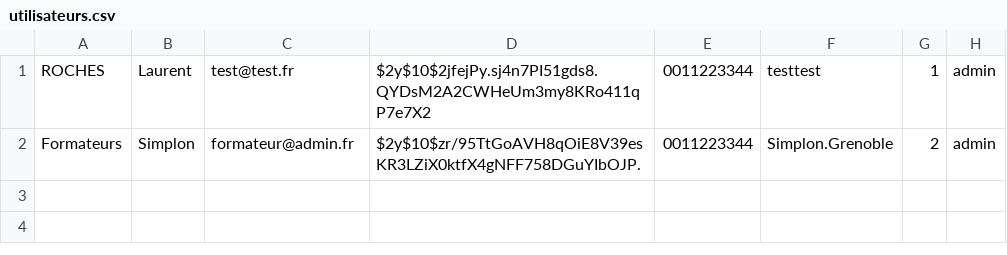
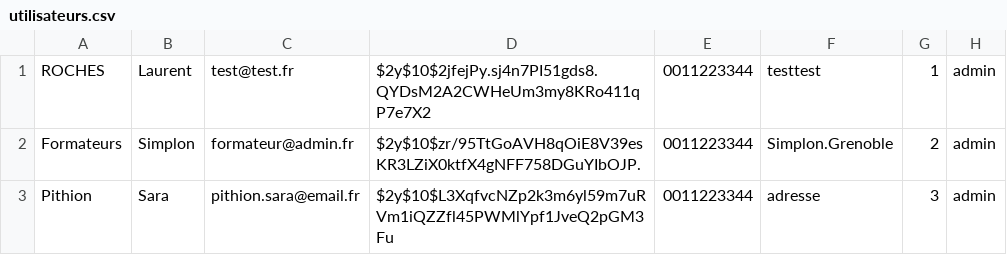
Before and after one commit to LaurentRoches/Formulaire_MVF, a CSV file: src/csv/utilisateurs.csv, drawn as a sheet.

```diff
--- a/src/csv/utilisateurs.csv
+++ b/src/csv/utilisateurs.csv
@@ -2 +2,2 @@ ROCHES,Laurent,test@test.fr,$2y$10$2jfejPy.sj4n7PI51gds8.QYDsM2A2CWHeUm3my8KRo41
 Formateurs,Simplon,formateur@admin.fr,$2y$10$zr/95TtGoAVH8qOiE8V39esKR3LZiX0ktfX4gNFF758DGuYIbOJP.,0011223344,Simplon.Grenoble,2,admin
+Pithion,Sara,pithion.sara@email.fr,$2y$10$L3XqfvcNZp2k3m6yl59m7uRVm1iQZZfl45PWMlYpf1JveQ2pGM3Fu,0011223344,adresse,3,admin
```
Also changed, not shown: src/csv/reservations.csv.
